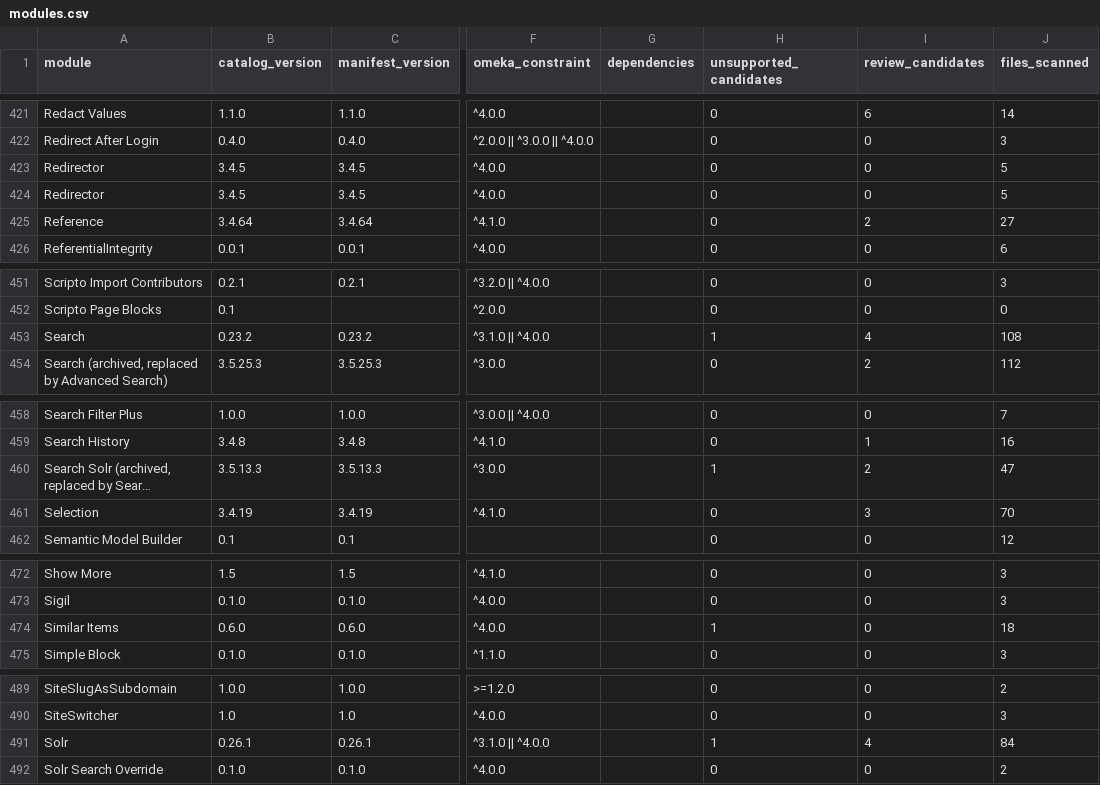
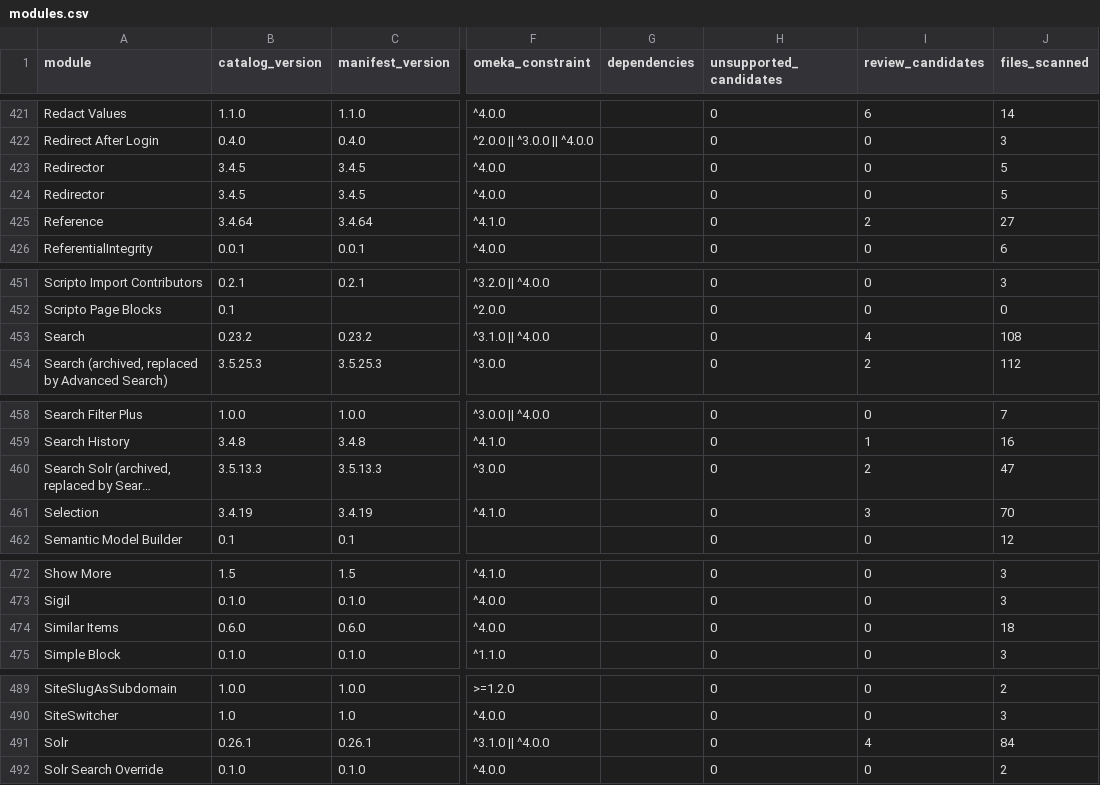
Before and after one commit to ateeducacion/omeka-s, a CSV file: reports/sqlite-modules/modules.csv, drawn as a sheet; only a part is shown, gaps mark what is left out; long unchanged cells end in …; the diff covers the shown part only; the diff names each change by its address in the sheet, - before the commit and + after, or states it on an @@ line.

```diff
--- a/reports/sqlite-modules/modules.csv
+++ b/reports/sqlite-modules/modules.csv
@@ row 424 moved to row 423: Redirector @@
-H453 (unsupported_candidates): 1
+H453 (unsupported_candidates): 0
-H460 (unsupported_candidates): 1
+H460 (unsupported_candidates): 0
-H474 (unsupported_candidates): 1
+H474 (unsupported_candidates): 0
-H491 (unsupported_candidates): 1
+H491 (unsupported_candidates): 0
```
Also changed, not shown: 4 moved rows and 26 edited cells elsewhere in this file, reports/sqlite-modules/findings.csv, 5 other files.
